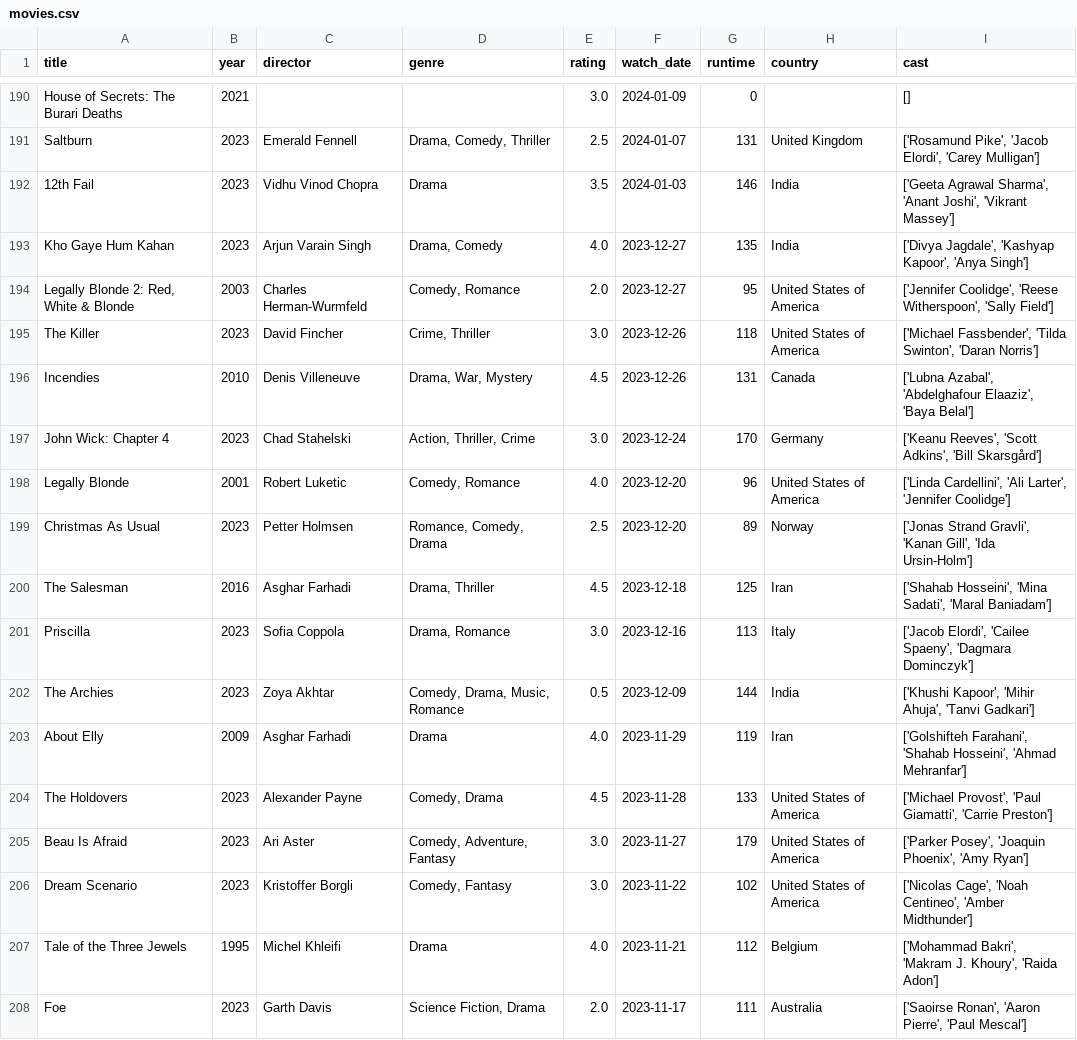
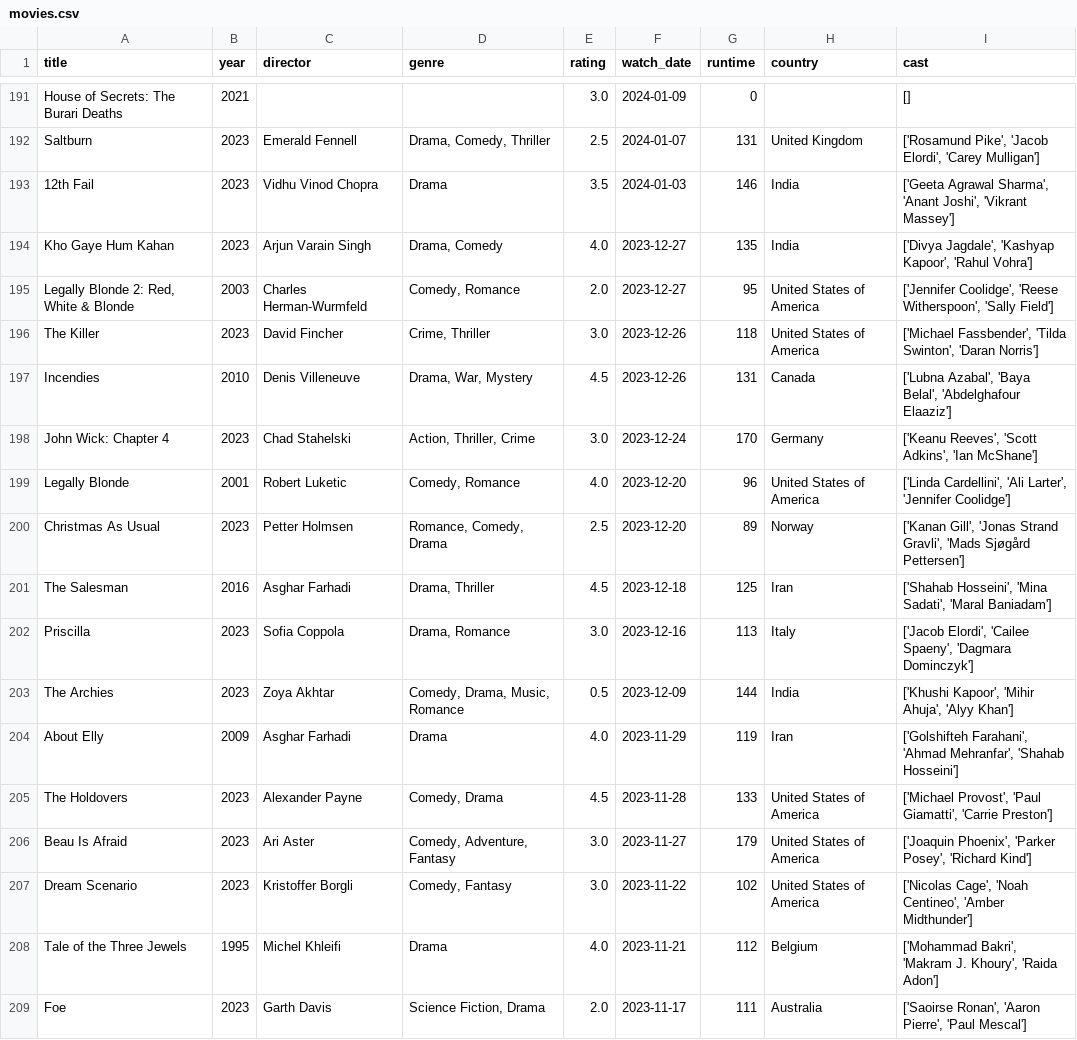
Before and after one commit to sarthakk88/letterboxd-wrapped, a CSV file: data/movies.csv, drawn as a sheet; only a part is shown, gaps mark what is left out; the diff covers the shown part only.

```diff
--- a/data/movies.csv
+++ b/data/movies.csv
@@ -192,15 +193,15 @@ Saltburn,2023,Emerald Fennell,"Drama, Comedy, Thriller",2.5,2024-01-07,131,Unite
 12th Fail,2023,Vidhu Vinod Chopra,Drama,3.5,2024-01-03,146,India,"['Geeta Agrawal Sharma', 'Anant Joshi', 'Vikrant Massey']"
-Kho Gaye Hum Kahan,2023,Arjun Varain Singh,"Drama, Comedy",4.0,2023-12-27,135,India,"['Divya Jagdale', 'Kashyap Kapoor', 'Anya Singh']"
+Kho Gaye Hum Kahan,2023,Arjun Varain Singh,"Drama, Comedy",4.0,2023-12-27,135,India,"['Divya Jagdale', 'Kashyap Kapoor', 'Rahul Vohra']"
 "Legally Blonde 2: Red, White & Blonde",2003,Charles Herman-Wurmfeld,"Comedy, Romance",2.0,2023-12-27,95,United States of America,"['Jennifer Coolidge', 'Reese Witherspoon', 'Sally Field']"
 The Killer,2023,David Fincher,"Crime, Thriller",3.0,2023-12-26,118,United States of America,"['Michael Fassbender', 'Tilda Swinton', 'Daran Norris']"
-Incendies,2010,Denis Villeneuve,"Drama, War, Mystery",4.5,2023-12-26,131,Canada,"['Lubna Azabal', 'Abdelghafour Elaaziz', 'Baya Belal']"
-John Wick: Chapter 4,2023,Chad Stahelski,"Action, Thriller, Crime",3.0,2023-12-24,170,Germany,"['Keanu Reeves', 'Scott Adkins', 'Bill Skarsgård']"
+Incendies,2010,Denis Villeneuve,"Drama, War, Mystery",4.5,2023-12-26,131,Canada,"['Lubna Azabal', 'Baya Belal', 'Abdelghafour Elaaziz']"
+John Wick: Chapter 4,2023,Chad Stahelski,"Action, Thriller, Crime",3.0,2023-12-24,170,Germany,"['Keanu Reeves', 'Scott Adkins', 'Ian McShane']"
 Legally Blonde,2001,Robert Luketic,"Comedy, Romance",4.0,2023-12-20,96,United States of America,"['Linda Cardellini', 'Ali Larter', 'Jennifer Coolidge']"
-Christmas As Usual,2023,Petter Holmsen,"Romance, Comedy, Drama",2.5,2023-12-20,89,Norway,"['Jonas Strand Gravli', 'Kanan Gill', 'Ida Ursin-Holm']"
+Christmas As Usual,2023,Petter Holmsen,"Romance, Comedy, Drama",2.5,2023-12-20,89,Norway,"['Kanan Gill', 'Jonas Strand Gravli', 'Mads Sjøgård Pettersen']"
 The Salesman,2016,Asghar Farhadi,"Drama, Thriller",4.5,2023-12-18,125,Iran,"['Shahab Hosseini', 'Mina Sadati', 'Maral Baniadam']"
 Priscilla,2023,Sofia Coppola,"Drama, Romance",3.0,2023-12-16,113,Italy,"['Jacob Elordi', 'Cailee Spaeny', 'Dagmara Dominczyk']"
-The Archies,2023,Zoya Akhtar,"Comedy, Drama, Music, Romance",0.5,2023-12-09,144,India,"['Khushi Kapoor', 'Mihir Ahuja', 'Tanvi Gadkari']"
-About Elly,2009,Asghar Farhadi,Drama,4.0,2023-11-29,119,Iran,"['Golshifteh Farahani', 'Shahab Hosseini', 'Ahmad Mehranfar']"
+The Archies,2023,Zoya Akhtar,"Comedy, Drama, Music, Romance",0.5,2023-12-09,144,India,"['Khushi Kapoor', 'Mihir Ahuja', 'Alyy Khan']"
+About Elly,2009,Asghar Farhadi,Drama,4.0,2023-11-29,119,Iran,"['Golshifteh Farahani', 'Ahmad Mehranfar', 'Shahab Hosseini']"
 The Holdovers,2023,Alexander Payne,"Comedy, Drama",4.5,2023-11-28,133,United States of America,"['Michael Provost', 'Paul Giamatti', 'Carrie Preston']"
-Beau Is Afraid,2023,Ari Aster,"Comedy, Adventure, Fantasy",3.0,2023-11-27,179,United States of America,"['Parker Posey', 'Joaquin Phoenix', 'Amy Ryan']"
+Beau Is Afraid,2023,Ari Aster,"Comedy, Adventure, Fantasy",3.0,2023-11-27,179,United States of America,"['Joaquin Phoenix', 'Parker Posey', 'Richard Kind']"
 Dream Scenario,2023,Kristoffer Borgli,"Comedy, Fantasy",3.0,2023-11-22,102,United States of America,"['Nicolas Cage', 'Noah Centineo', 'Amber Midthunder']"
```
Also changed, not shown: 1 added row and 138 edited cells elsewhere in this file, 1 other file.
